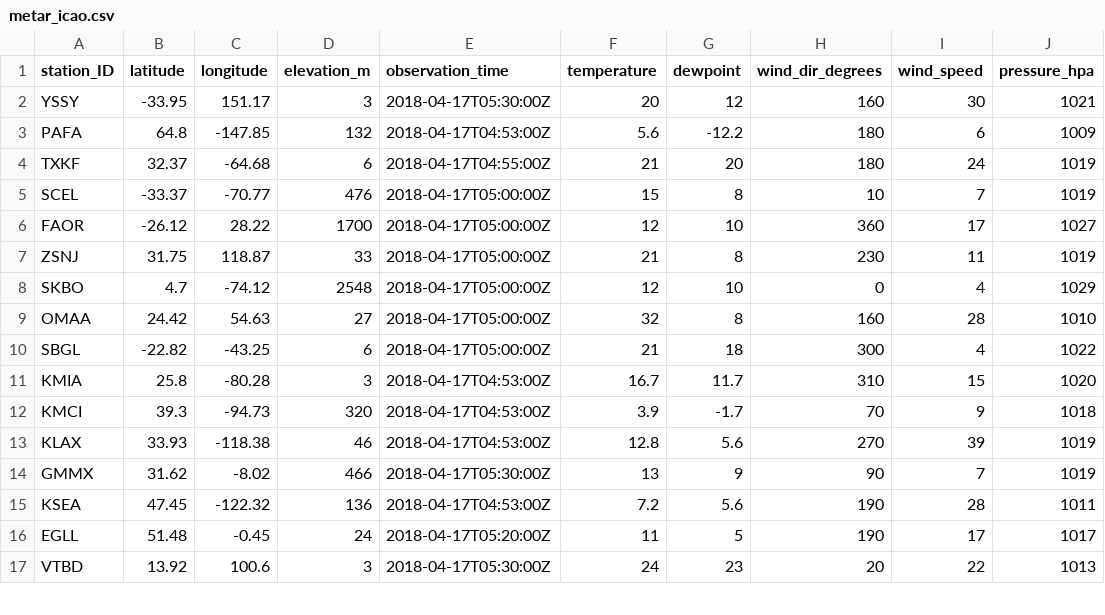
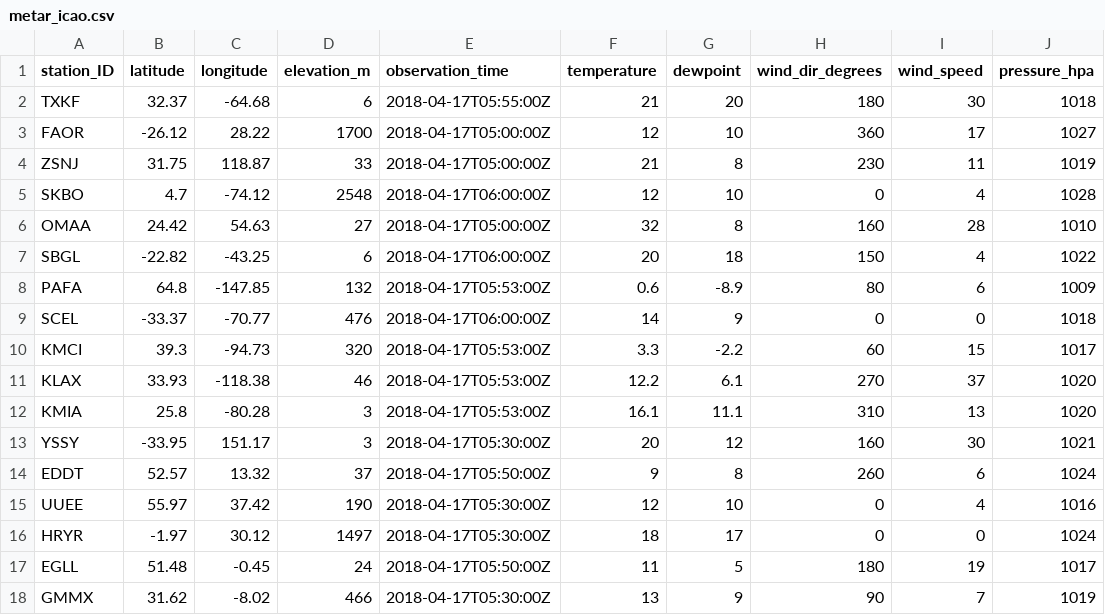
Before and after one commit to geos4s/realtimegis, a CSV file: sgroup04/metar_icao.csv, drawn as a sheet; only a part is shown; the shorter side is filled out with more unchanged rows; the diff covers the shown part only.

Commit message:
Add sgroup04/metar_icao.csv

```diff
--- a/sgroup04/metar_icao.csv
+++ b/sgroup04/metar_icao.csv
@@ -1,16 +1,18 @@
 station_ID;latitude;longitude;elevation_m;observation_time;temperature;dewpoint;wind_dir_degrees;wind_speed;pressure_hpa
-YSSY;-33.95;151.17;3;2018-04-17T05:30:00Z;20;12;160;30;1021
-PAFA;64.8;-147.85;132;2018-04-17T04:53:00Z;5.6;-12.2;180;6;1009
-TXKF;32.37;-64.68;6;2018-04-17T04:55:00Z;21;20;180;24;1019
-SCEL;-33.37;-70.77;476;2018-04-17T05:00:00Z;15;8;10;7;1019
+TXKF;32.37;-64.68;6;2018-04-17T05:55:00Z;21;20;180;30;1018
 FAOR;-26.12;28.22;1700;2018-04-17T05:00:00Z;12;10;360;17;1027
 ZSNJ;31.75;118.87;33;2018-04-17T05:00:00Z;21;8;230;11;1019
-SKBO;4.7;-74.12;2548;2018-04-17T05:00:00Z;12;10;0;4;1029
+SKBO;4.7;-74.12;2548;2018-04-17T06:00:00Z;12;10;0;4;1028
 OMAA;24.42;54.63;27;2018-04-17T05:00:00Z;32;8;160;28;1010
-SBGL;-22.82;-43.25;6;2018-04-17T05:00:00Z;21;18;300;4;1022
-KMIA;25.8;-80.28;3;2018-04-17T04:53:00Z;16.7;11.7;310;15;1020
-KMCI;39.3;-94.73;320;2018-04-17T04:53:00Z;3.9;-1.7;70;9;1018
-KLAX;33.93;-118.38;46;2018-04-17T04:53:00Z;12.8;5.6;270;39;1019
+SBGL;-22.82;-43.25;6;2018-04-17T06:00:00Z;20;18;150;4;1022
+PAFA;64.8;-147.85;132;2018-04-17T05:53:00Z;0.6;-8.9;80;6;1009
+SCEL;-33.37;-70.77;476;2018-04-17T06:00:00Z;14;9;0;0;1018
+KMCI;39.3;-94.73;320;2018-04-17T05:53:00Z;3.3;-2.2;60;15;1017
+KLAX;33.93;-118.38;46;2018-04-17T05:53:00Z;12.2;6.1;270;37;1020
+KMIA;25.8;-80.28;3;2018-04-17T05:53:00Z;16.1;11.1;310;13;1020
+YSSY;-33.95;151.17;3;2018-04-17T05:30:00Z;20;12;160;30;1021
+EDDT;52.57;13.32;37;2018-04-17T05:50:00Z;9;8;260;6;1024
+UUEE;55.97;37.42;190;2018-04-17T05:30:00Z;12;10;0;4;1016
+HRYR;-1.97;30.12;1497;2018-04-17T05:30:00Z;18;17;0;0;1024
+EGLL;51.48;-0.45;24;2018-04-17T05:50:00Z;11;5;180;19;1017
 GMMX;31.62;-8.02;466;2018-04-17T05:30:00Z;13;9;90;7;1019
-KSEA;47.45;-122.32;136;2018-04-17T04:53:00Z;7.2;5.6;190;28;1011
-EGLL;51.48;-0.45;24;2018-04-17T05:20:00Z;11;5;190;17;1017
```
Also changed, not shown: 2 added rows, 3 removed rows and 3 moved rows elsewhere in this file.
